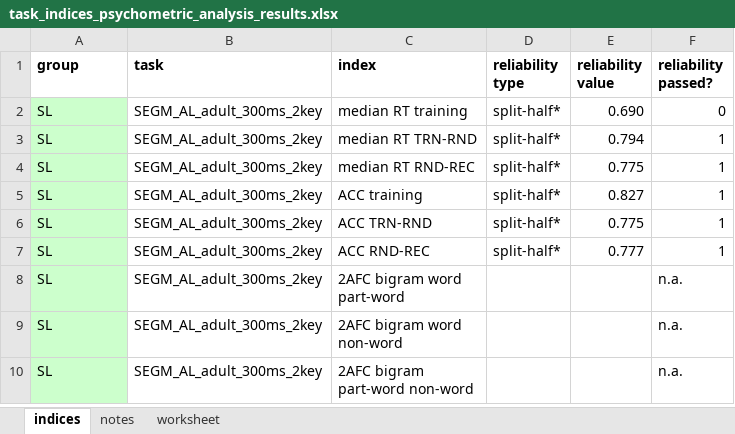
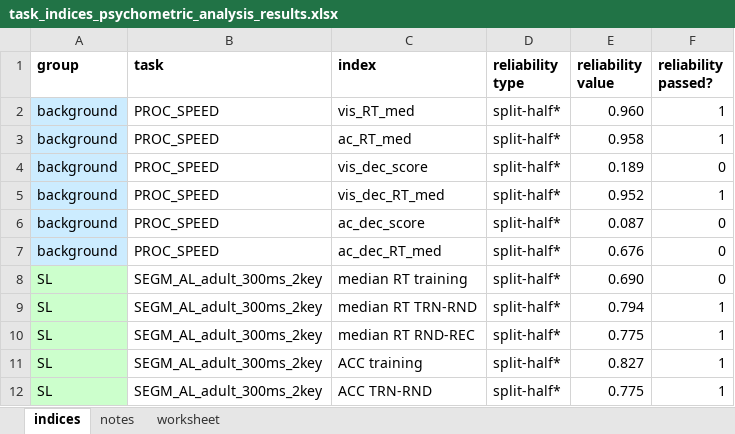
Before and after one commit to krisztinasara/SL-and-IDs-in-language-2025, an Excel workbook: reliability_testing/task_indices_psychometric_analysis_results.xlsx, sheet indices, drawn as a sheet; only a part is shown; the shorter side is filled out with more unchanged rows; values as stored, in another font and other column widths than the file's, no borders; conditional formats not drawn; the diff names each change by its address in the sheet, - before the commit and + after, or states it on an @@ line.

Commit message:
Processing speed reliability tests

```diff
--- a/reliability_testing/task_indices_psychometric_analysis_results.xlsx (sheet indices)
+++ b/reliability_testing/task_indices_psychometric_analysis_results.xlsx (sheet indices)
+row 2: background | PROC_SPEED | vis_RT_med | split-half* | 0.960 | 1
+row 3: background | PROC_SPEED | ac_RT_med | split-half* | 0.958 | 1
+row 4: background | PROC_SPEED | vis_dec_score | split-half* | 0.189 | 0
+row 5: background | PROC_SPEED | vis_dec_RT_med | split-half* | 0.952 | 1
+row 6: background | PROC_SPEED | ac_dec_score | split-half* | 0.087 | 0
+row 7: background | PROC_SPEED | ac_dec_RT_med | split-half* | 0.676 | 0
```
Also changed, not shown: basic_data/language_SL_experiments.xlsx, 3 other files.
